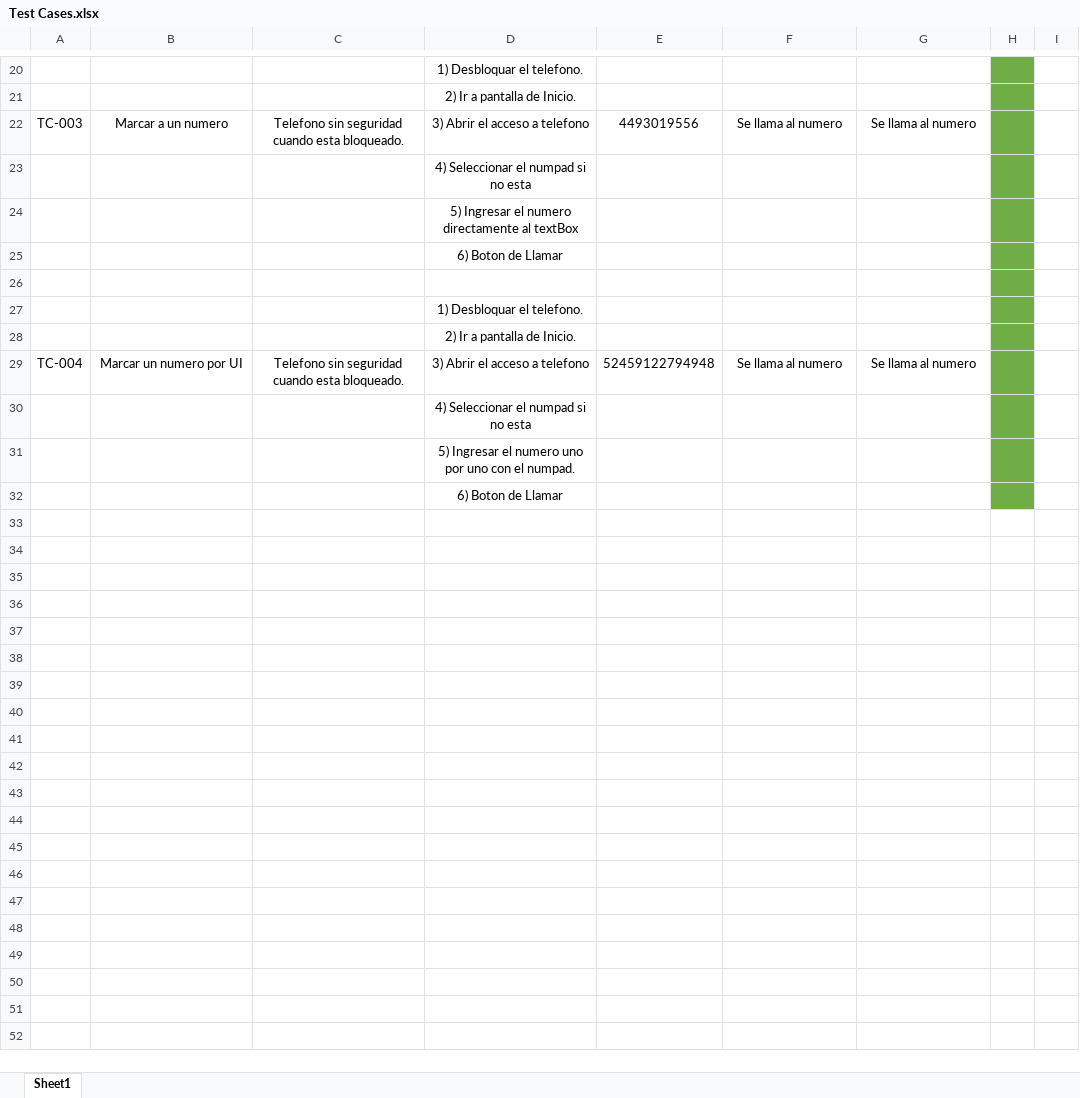
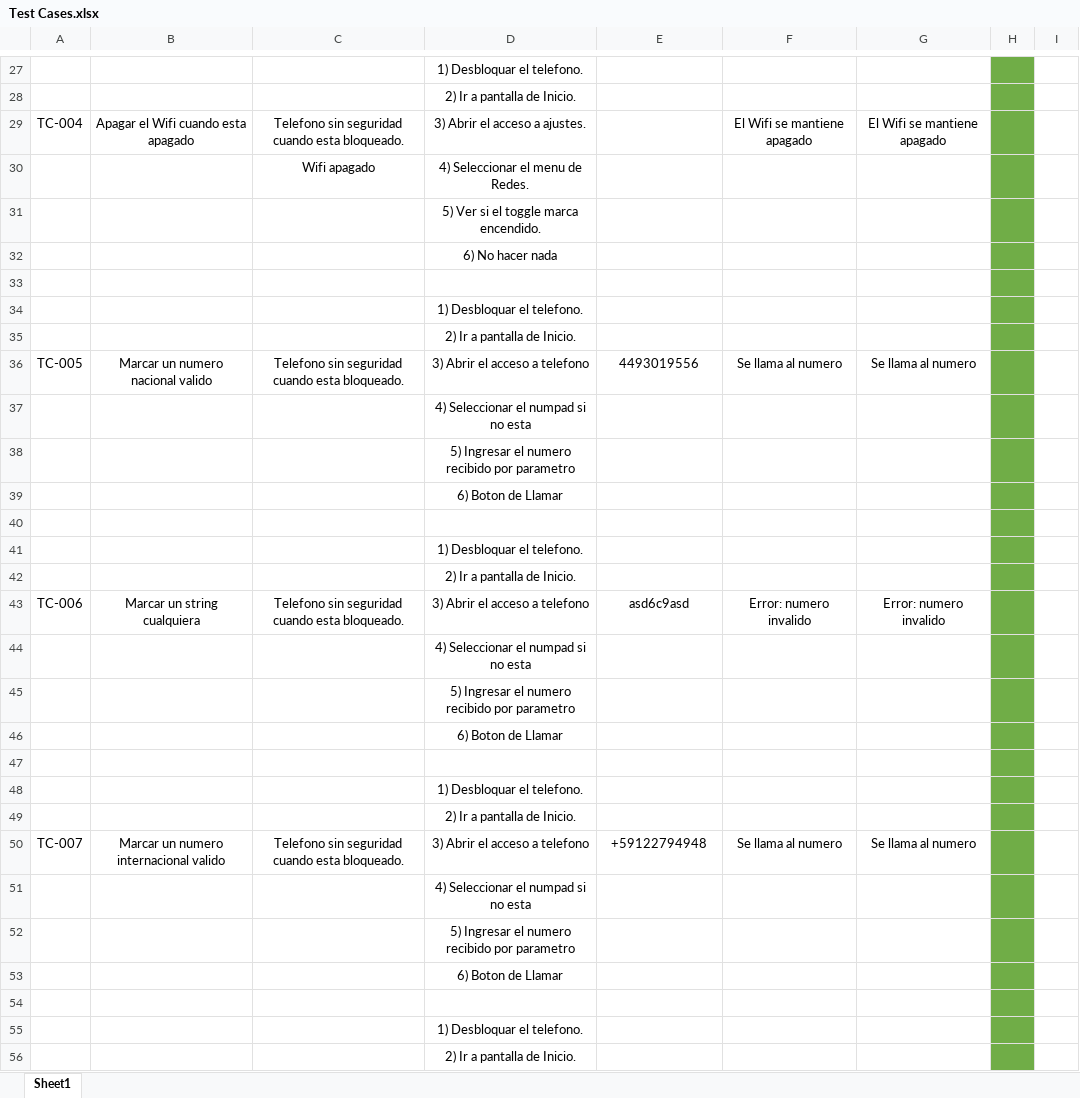
Before and after one commit to ricardo11qq22ww33ee/UIAutomator-Framework, an Excel workbook: qa/Test Cases.xlsx, sheet Sheet1, drawn as a sheet; only a part is shown, gaps mark what is left out; the shorter side is filled out with more unchanged rows; values as stored, in another font and other column widths than the file's, no borders; removed rows and columns are numbered as before the commit, all else as after; the diff covers the shown part only; the diff names each change by its address in the sheet, - before the commit and + after, or states it on an @@ line.

```diff
--- a/qa/Test Cases.xlsx (sheet Sheet1)
+++ b/qa/Test Cases.xlsx (sheet Sheet1)
+row 29: TC-004 | Apagar el Wifi cuando esta apagado | Telefono sin seguridad cuando esta bloqueado. | 3) Abrir el acceso a ajustes. |  | El Wifi se mantiene apagado | El Wifi se mantiene apagado
+row 30:  |  | Wifi apagado | 4) Seleccionar el menu de Redes.
+row 31:  |  |  | 5) Ver si el toggle marca encendido.
+row 32:  |  |  | 6) No hacer nada
+row 33: (empty)
+row 34:  |  |  | 1) Desbloquar el telefono.
+row 35:  |  |  | 2) Ir a pantalla de Inicio.
-A36: TC-003
+A36: TC-005
-B36: Marcar a un numero
+B36: Marcar un numero nacional valido
-D38: 5) Ingresar el numero directamente al textBox
+D38: 5) Ingresar el numero recibido por parametro
-row 29: TC-004 | Marcar un numero por UI | Telefono sin seguridad cuando esta bloqueado. | 3) Abrir el acceso a telefono | 52459122794948 | Se llama al numero | Se llama al numero
+row 43: TC-006 | Marcar un string cualquiera | Telefono sin seguridad cuando esta bloqueado. | 3) Abrir el acceso a telefono | asd6c9asd | Error: numero invalido | Error: numero invalido
-D45: …el numero uno por uno con el numpad.
+D45: …el numero recibido por parametro
+row 46:  |  |  | 6) Boton de Llamar
+row 47: (empty)
+row 48:  |  |  | 1) Desbloquar el telefono.
+row 49:  |  |  | 2) Ir a pantalla de Inicio.
+row 50: TC-007 | Marcar un numero internacional valido | Telefono sin seguridad cuando esta bloqueado. | 3) Abrir el acceso a telefono | +59122794948 | Se llama al numero | Se llama al numero
+row 51:  |  |  | 4) Seleccionar el numpad si no esta
+row 52:  |  |  | 5) Ingresar el numero recibido por parametro
+row 53:  |  |  | 6) Boton de Llamar
+row 54: (empty)
+row 55:  |  |  | 1) Desbloquar el telefono.
+row 56:  |  |  | 2) Ir a pantalla de Inicio.
```
Also changed, not shown: 38 added rows and 8 edited cells elsewhere in this sheet, qa/Matriz de Trazabilidad.xlsx, 21 other files.
